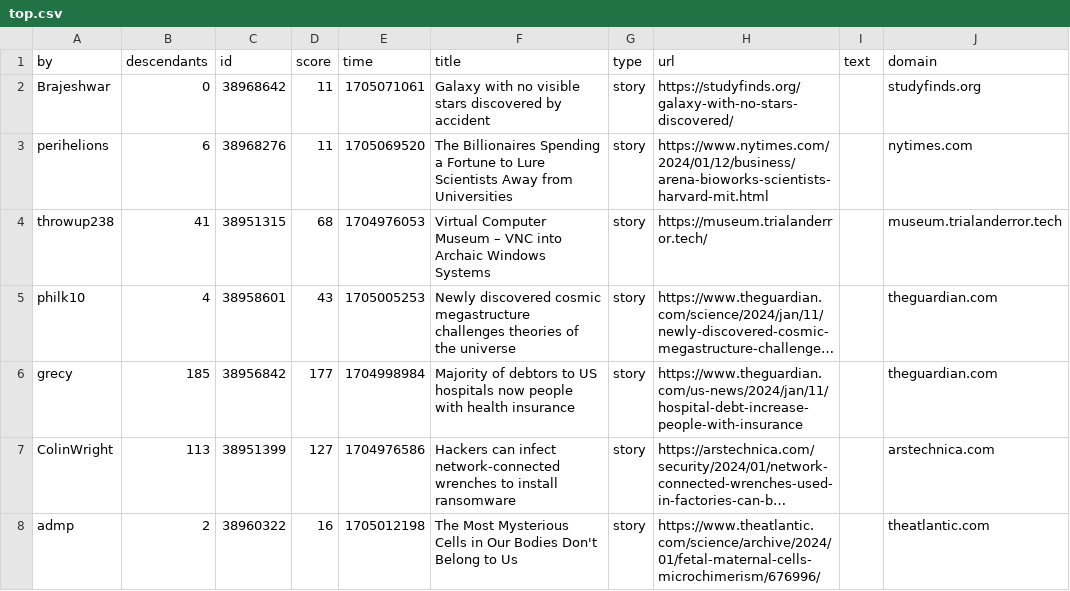
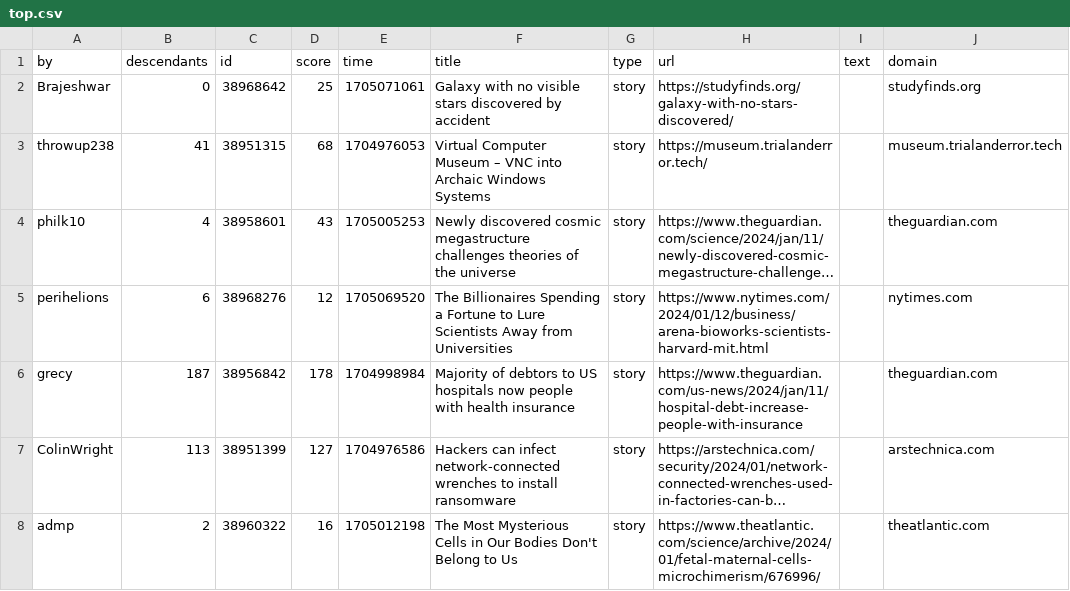
Before and after one commit to agurvets/agurvets.github.io, a CSV file: top.csv, drawn as a sheet; only a part is shown; long unchanged cells end in …; removed rows and columns are numbered as before the commit, all else as after; the diff covers the shown part only; the diff names each change by its address in the sheet, - before the commit and + after, or states it on an @@ line.

```diff
--- a/top.csv
+++ b/top.csv
-D2 (score): 11
+D2 (score): 25
-row 3: perihelions | 6 | 38968276 | 11 | 1705069520 | The Billionaires Spending a Fortune to Lure Scientists Away from Universities | story | https://www.nytimes.com/2024/01/12/business/arena-bioworks-scientists-harvard-mit.html |  | nytimes.com
+row 5: perihelions | 6 | 38968276 | 12 | 1705069520 | The Billionaires Spending a Fortune to Lure Scientists Away from Universities | story | https://www.nytimes.com/2024/01/12/business/arena-bioworks-scientists-harvard-mit.html |  | nytimes.com
-B6 (descendants): 185
+B6 (descendants): 187
-D6 (score): 177
+D6 (score): 178
```
Also changed, not shown: 1 removed row, 1 moved row and 2 edited cells elsewhere in this file, 2 other files.
